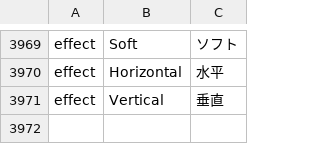
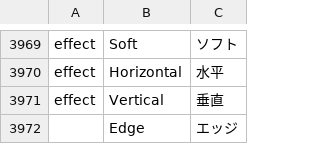
Before and after one commit to NoobsDeSroobs/vectorcraft, a TSV file: crates/ui-egui/src/i18n/ja.tsv, drawn as a sheet; only a part is shown, gaps mark what is left out.

```diff
--- a/crates/ui-egui/src/i18n/ja.tsv
+++ b/crates/ui-egui/src/i18n/ja.tsv
@@ -3971 +3971,2 @@ effect	Horizontal	水平
 effect	Vertical	垂直
+	Edge	エッジ
```
Also changed, not shown: crates/ui-egui/src/i18n/es.tsv, crates/ui-egui/src/i18n/ru.tsv, 8 other files.
